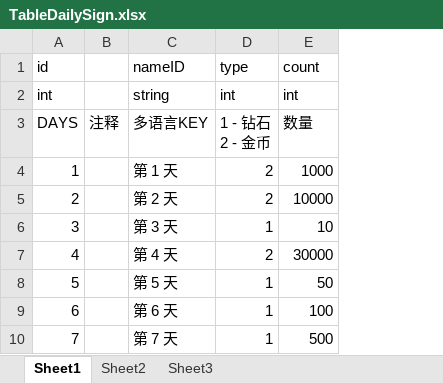
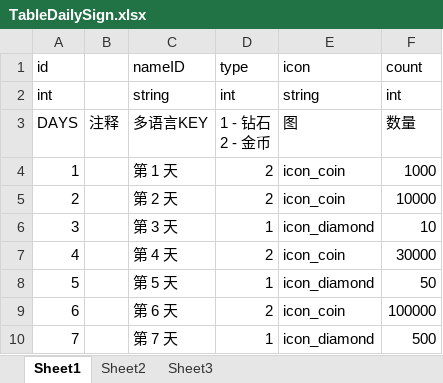
Before and after one commit to psygames/DestroyViruses, an Excel workbook: DestroyViruses/Assets/Tables/TableDailySign.xlsx, sheet Sheet1, drawn as a sheet; values as stored, in another font and other column widths than the file's, no borders; addresses are those after the commit; the diff names each change by its address in the sheet, - before the commit and + after, or states it on an @@ line.

```diff
--- a/DestroyViruses/Assets/Tables/TableDailySign.xlsx (sheet Sheet1)
+++ b/DestroyViruses/Assets/Tables/TableDailySign.xlsx (sheet Sheet1)
+column E (icon), rows 2-10: string | 图 | icon_coin | icon_coin | icon_diamond | icon_coin | icon_diamond | icon_coin | icon_diamond
-D9 (type): 1
+D9 (type): 2
-F9 (count): 100
+F9 (count): 100000
```
Also changed, not shown: DestroyViruses/Assets/Tables/TableBuffKillGen.xlsx, DestroyViruses/Assets/Tables/TableConst.xlsx, 34 other files.
